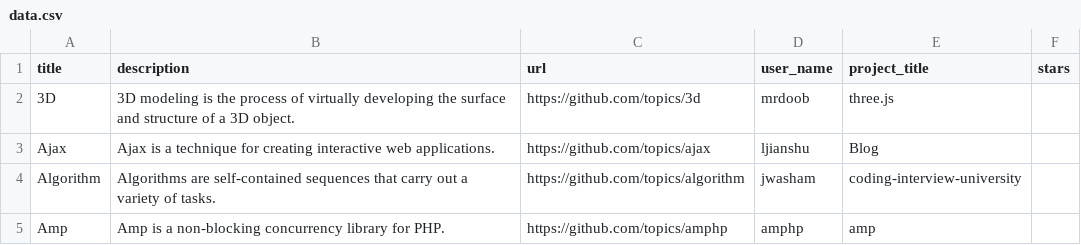
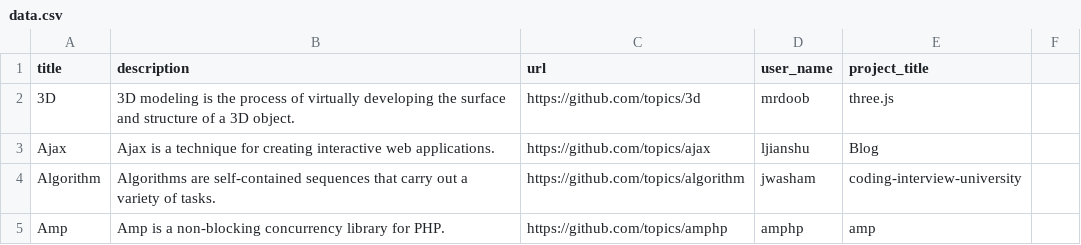
Before and after one commit to Ghurtchu/github-topics-web-scraper, a CSV file: data.csv, drawn as a sheet; only a part is shown.

```diff
--- a/data.csv
+++ b/data.csv
@@ -1,2 +1,2 @@
-title,description,url,user_name,project_title,stars
+title,description,url,user_name,project_title
 3D,3D modeling is the process of virtually developing the surface and structure of a 3D object.,https://github.com/topics/3d,mrdoob,three.js
```
Also changed, not shown: 2 other files.
